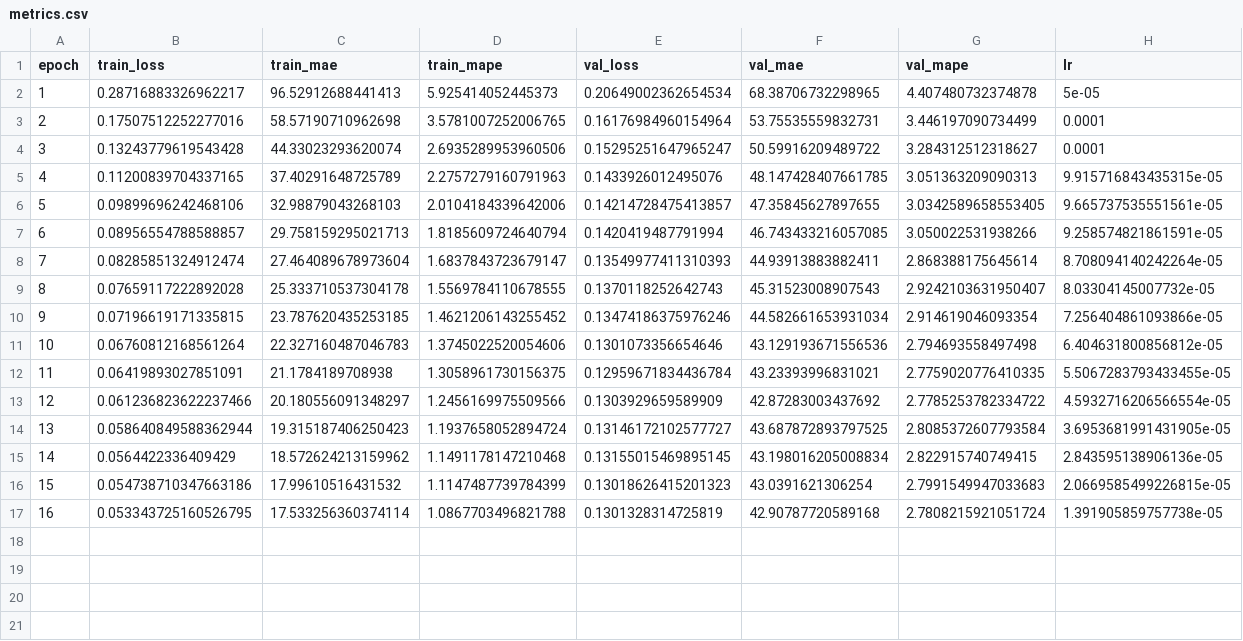
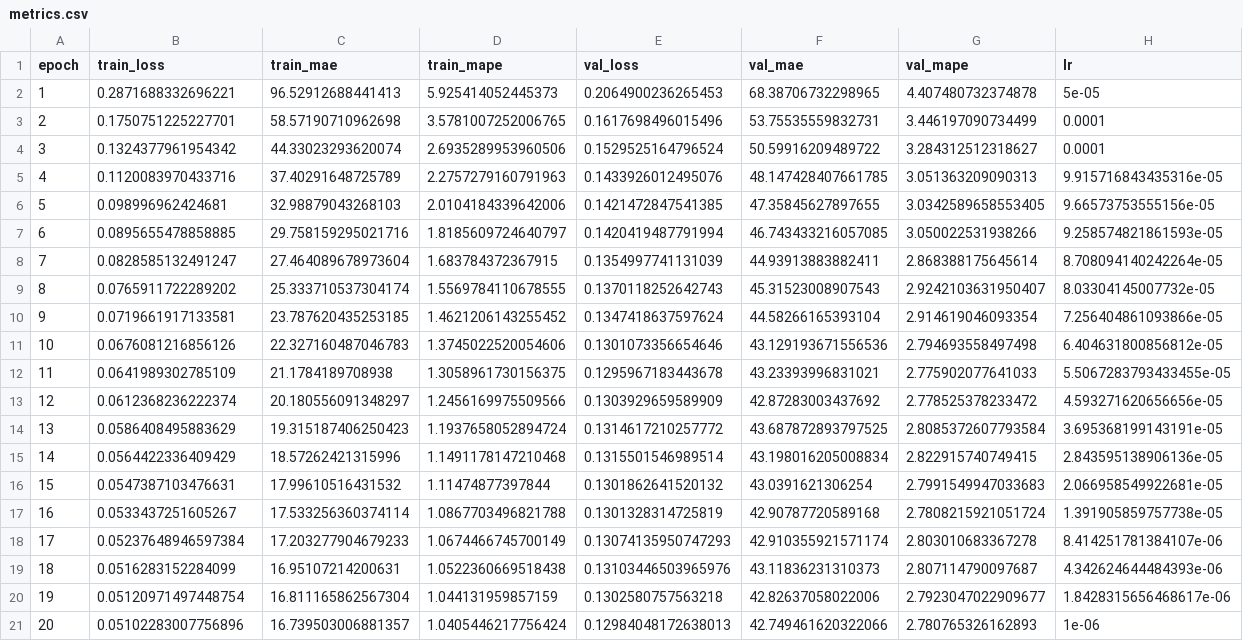
Before and after one commit to samhitamallavarapu-1/CS137Assignment3, a CSV file: outputs/part_2/part2_first_improved_3seed_residual_cnn/metrics.csv, drawn as a sheet.

```diff
--- a/outputs/part_2/part2_first_improved_3seed_residual_cnn/metrics.csv
+++ b/outputs/part_2/part2_first_improved_3seed_residual_cnn/metrics.csv
@@ -1,17 +1,21 @@
 epoch,train_loss,train_mae,train_mape,val_loss,val_mae,val_mape,lr
-1,0.28716883326962217,96.52912688441413,5.925414052445373,0.20649002362654534,68.38706732298965,4.407480732374878,5e-05
-2,0.17507512252277016,58.57190710962698,3.5781007252006765,0.16176984960154964,53.75535559832731,3.446197090734499,0.0001
-3,0.13243779619543428,44.33023293620074,2.6935289953960506,0.15295251647965247,50.59916209489722,3.284312512318627,0.0001
-4,0.11200839704337165,37.40291648725789,2.2757279160791963,0.1433926012495076,48.147428407661785,3.051363209090313,9.915716843435315e-05
-5,0.09899696242468106,32.98879043268103,2.0104184339642006,0.14214728475413857,47.35845627897655,3.0342589658553405,9.665737535551561e-05
-6,0.08956554788588857,29.758159295021713,1.8185609724640794,0.1420419487791994,46.743433216057085,3.050022531938266,9.258574821861591e-05
-7,0.08285851324912474,27.464089678973604,1.6837843723679147,0.13549977411310393,44.93913883882411,2.868388175645614,8.708094140242264e-05
-8,0.07659117222892028,25.333710537304178,1.5569784110678555,0.1370118252642743,45.31523008907543,2.9242103631950407,8.03304145007732e-05
-9,0.07196619171335815,23.787620435253185,1.4621206143255452,0.13474186375976246,44.582661653931034,2.914619046093354,7.256404861093866e-05
-10,0.06760812168561264,22.327160487046783,1.3745022520054606,0.1301073356654646,43.129193671556536,2.794693558497498,6.404631800856812e-05
-11,0.06419893027851091,21.1784189708938,1.3058961730156375,0.12959671834436784,43.23393996831021,2.7759020776410335,5.5067283793433455e-05
-12,0.061236823622237466,20.180556091348297,1.2456169975509566,0.1303929659589909,42.87283003437692,2.7785253782334722,4.5932716206566554e-05
-13,0.058640849588362944,19.315187406250423,1.1937658052894724,0.13146172102577727,43.687872893797525,2.8085372607793584,3.6953681991431905e-05
-14,0.0564422336409429,18.572624213159962,1.1491178147210468,0.13155015469895145,43.198016205008834,2.822915740749415,2.843595138906136e-05
-15,0.054738710347663186,17.99610516431532,1.1147487739784399,0.13018626415201323,43.0391621306254,2.7991549947033683,2.0669585499226815e-05
-16,0.053343725160526795,17.533256360374114,1.0867703496821788,0.1301328314725819,42.90787720589168,2.7808215921051724,1.391905859757738e-05
+1,0.2871688332696221,96.52912688441413,5.925414052445373,0.2064900236265453,68.38706732298965,4.407480732374878,5e-05
+2,0.1750751225227701,58.57190710962698,3.5781007252006765,0.1617698496015496,53.75535559832731,3.446197090734499,0.0001
+3,0.1324377961954342,44.33023293620074,2.6935289953960506,0.1529525164796524,50.59916209489722,3.284312512318627,0.0001
+4,0.1120083970433716,37.40291648725789,2.2757279160791963,0.1433926012495076,48.147428407661785,3.051363209090313,9.915716843435316e-05
+5,0.098996962424681,32.98879043268103,2.0104184339642006,0.1421472847541385,47.35845627897655,3.0342589658553405,9.66573753555156e-05
+6,0.0895655478858885,29.758159295021716,1.8185609724640797,0.1420419487791994,46.743433216057085,3.050022531938266,9.258574821861593e-05
+7,0.0828585132491247,27.464089678973604,1.683784372367915,0.1354997741131039,44.93913883882411,2.868388175645614,8.708094140242264e-05
+8,0.0765911722289202,25.333710537304174,1.5569784110678555,0.1370118252642743,45.31523008907543,2.9242103631950407,8.03304145007732e-05
+9,0.0719661917133581,23.787620435253185,1.4621206143255452,0.1347418637597624,44.58266165393104,2.914619046093354,7.256404861093866e-05
+10,0.0676081216856126,22.327160487046783,1.3745022520054606,0.1301073356654646,43.129193671556536,2.794693558497498,6.404631800856812e-05
+11,0.0641989302785109,21.1784189708938,1.3058961730156375,0.1295967183443678,43.23393996831021,2.775902077641033,5.5067283793433455e-05
+12,0.0612368236222374,20.180556091348297,1.2456169975509566,0.1303929659589909,42.87283003437692,2.778525378233472,4.593271620656656e-05
+13,0.0586408495883629,19.315187406250423,1.1937658052894724,0.1314617210257772,43.687872893797525,2.8085372607793584,3.695368199143191e-05
+14,0.0564422336409429,18.57262421315996,1.1491178147210468,0.1315501546989514,43.198016205008834,2.822915740749415,2.843595138906136e-05
+15,0.0547387103476631,17.99610516431532,1.11474877397844,0.1301862641520132,43.0391621306254,2.7991549947033683,2.066958549922681e-05
+16,0.0533437251605267,17.533256360374114,1.0867703496821788,0.1301328314725819,42.90787720589168,2.7808215921051724,1.391905859757738e-05
+17,0.05237648946597384,17.203277904679233,1.0674466745700149,0.13074135950747293,42.910355921571174,2.803010683367278,8.414251781384107e-06
+18,0.0516283152284099,16.95107214200631,1.0522360669518438,0.13103446503965976,43.11836231310373,2.807114790097687,4.342624644484393e-06
+19,0.05120971497448754,16.811165862567304,1.044131959857159,0.1302580757563218,42.82637058022006,2.7923047022909677,1.8428315656468617e-06
+20,0.05102283007756896,16.739503006881357,1.0405446217756424,0.12984048172638013,42.749461620322066,2.780765326162893,1e-06
```
Also changed, not shown: outputs/part_3/part1_first_improved_3seed_s40/feature_importance_only/feature_importance_by_zone.csv, outputs/part_3/part1_first_improved_3seed_s40/feature_importance_only/feature_importance_overall.csv, 32 other files.
